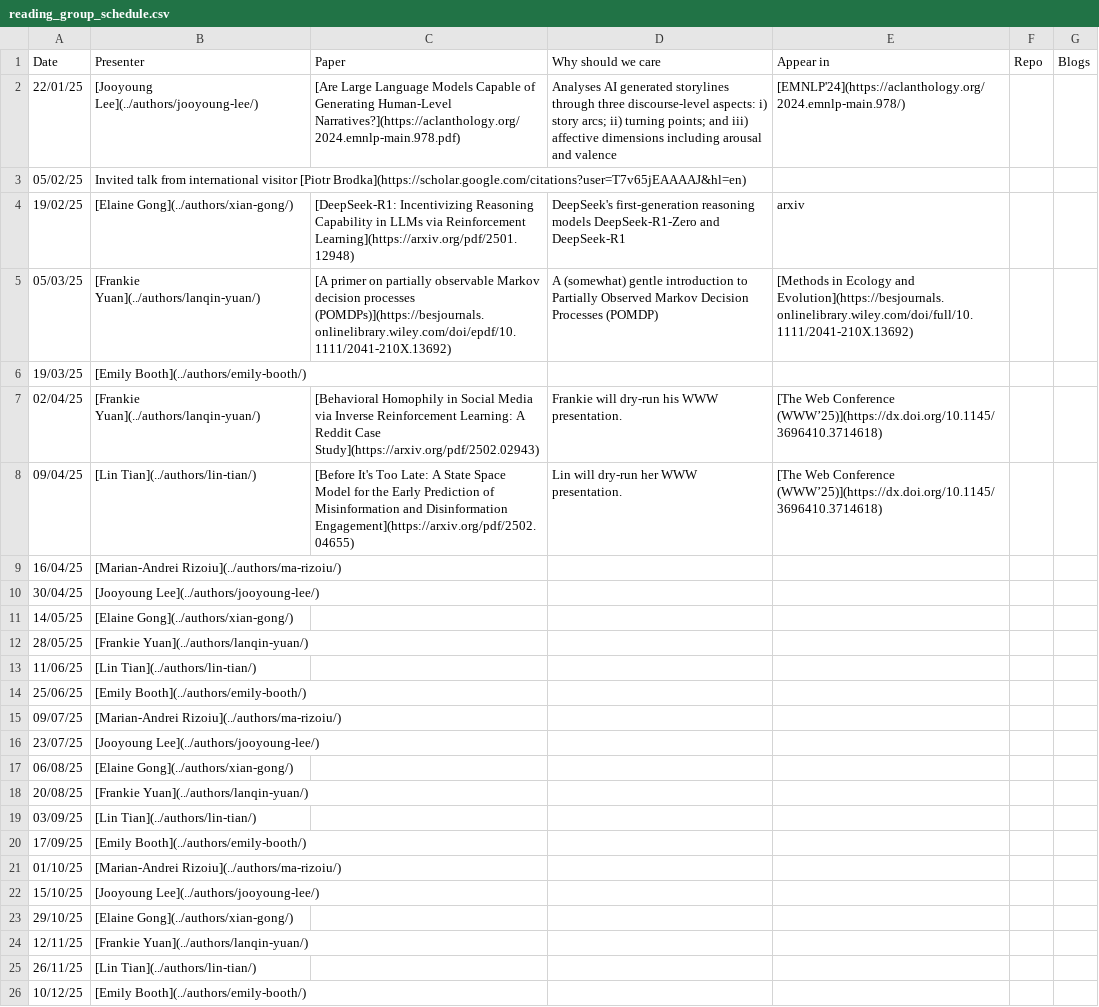
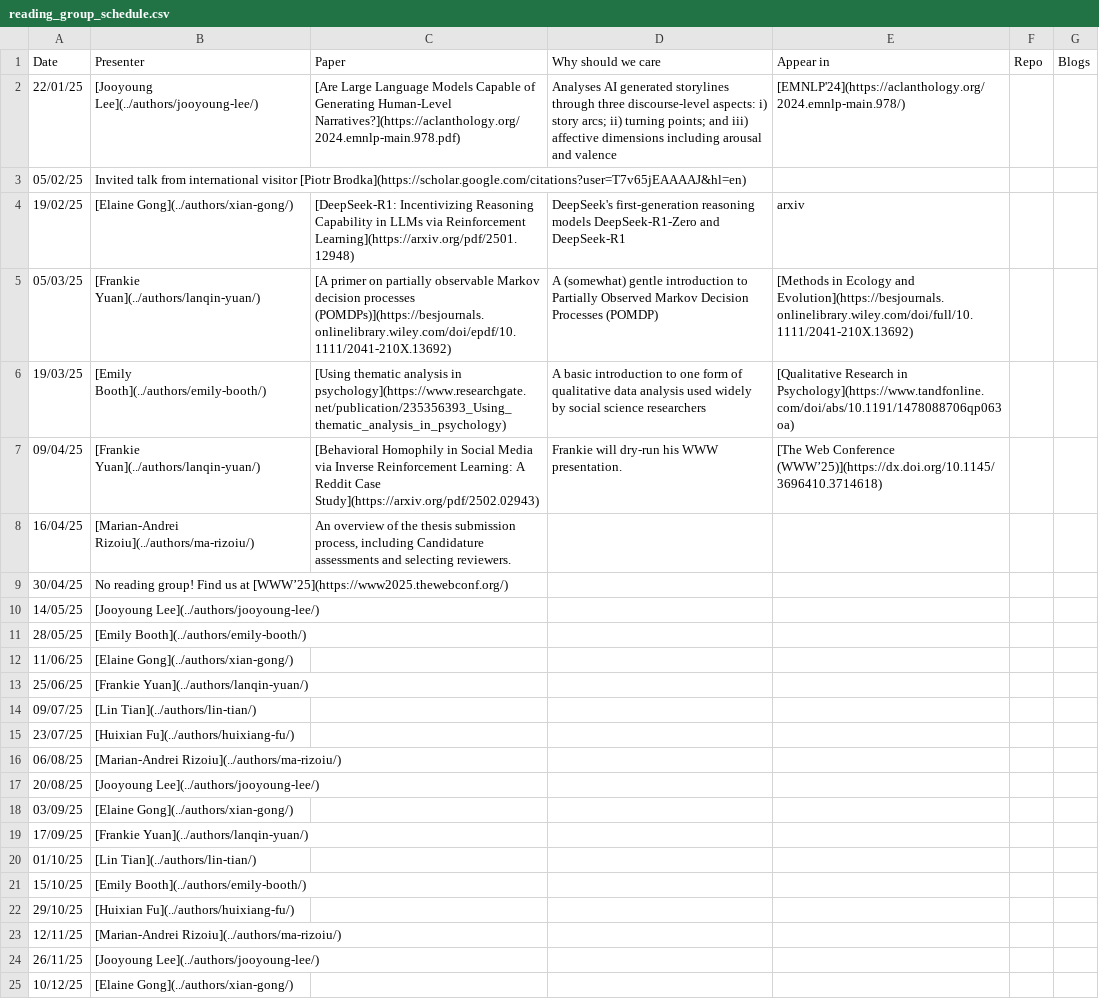
Before and after one commit to behavioral-ds/behavioral-ds.github.io, a CSV file: content/reading/reading_group_schedule.csv, drawn as a sheet.

Commit message:
Added Huixiang's profile; updated reading schedule; added news about her arrival.

```diff
--- a/content/reading/reading_group_schedule.csv
+++ b/content/reading/reading_group_schedule.csv
@@ -5,22 +5,21 @@ Date,Presenter,Paper,Why should we care,Appear in,Repo,Blogs
 05/03/25,[Frankie Yuan](../authors/lanqin-yuan/),[A primer on partially observable Markov decision processes (POMDPs)](https://besjournals.onlinelibrary.wiley.com/doi/epdf/10.1111/2041-210X.13692),A (somewhat) gentle introduction to Partially Observed Markov Decision Processes (POMDP),[Methods in Ecology and Evolution](https://besjournals.onlinelibrary.wiley.com/doi/full/10.1111/2041-210X.13692),,
-19/03/25,[Emily Booth](../authors/emily-booth/),,,,,
-02/04/25,[Frankie Yuan](../authors/lanqin-yuan/),[Behavioral Homophily in Social Media via Inverse Reinforcement Learning: A Reddit Case Study](https://arxiv.org/pdf/2502.02943),Frankie will dry-run his WWW presentation.,[The Web Conference (WWW’25)](https://dx.doi.org/10.1145/3696410.3714618),,
-09/04/25,[Lin Tian](../authors/lin-tian/),[Before It's Too Late: A State Space Model for the Early Prediction of Misinformation and Disinformation Engagement](https://arxiv.org/pdf/2502.04655),Lin will dry-run her WWW presentation.,[The Web Conference (WWW’25)](https://dx.doi.org/10.1145/3696410.3714618),,
-16/04/25,[Marian-Andrei Rizoiu](../authors/ma-rizoiu/),,,,,
-30/04/25,[Jooyoung Lee](../authors/jooyoung-lee/),,,,,
-14/05/25,[Elaine Gong](../authors/xian-gong/),,,,,
-28/05/25,[Frankie Yuan](../authors/lanqin-yuan/),,,,,
-11/06/25,[Lin Tian](../authors/lin-tian/),,,,,
-25/06/25,[Emily Booth](../authors/emily-booth/),,,,,
-09/07/25,[Marian-Andrei Rizoiu](../authors/ma-rizoiu/),,,,,
-23/07/25,[Jooyoung Lee](../authors/jooyoung-lee/),,,,,
-06/08/25,[Elaine Gong](../authors/xian-gong/),,,,,
-20/08/25,[Frankie Yuan](../authors/lanqin-yuan/),,,,,
-03/09/25,[Lin Tian](../authors/lin-tian/),,,,,
-17/09/25,[Emily Booth](../authors/emily-booth/),,,,,
-01/10/25,[Marian-Andrei Rizoiu](../authors/ma-rizoiu/),,,,,
-15/10/25,[Jooyoung Lee](../authors/jooyoung-lee/),,,,,
-29/10/25,[Elaine Gong](../authors/xian-gong/),,,,,
-12/11/25,[Frankie Yuan](../authors/lanqin-yuan/),,,,,
-26/11/25,[Lin Tian](../authors/lin-tian/),,,,,
-10/12/25,[Emily Booth](../authors/emily-booth/),,,,,
+19/03/25,[Emily Booth](../authors/emily-booth/),[Using thematic analysis in psychology](https://www.researchgate.net/publication/235356393_Using_thematic_analysis_in_psychology),A basic introduction to one form of qualitative data analysis used widely by social science researchers,[Qualitative Research in Psychology](https://www.tandfonline.com/doi/abs/10.1191/1478088706qp063oa),,
+09/04/25,[Frankie Yuan](../authors/lanqin-yuan/),[Behavioral Homophily in Social Media via Inverse Reinforcement Learning: A Reddit Case Study](https://arxiv.org/pdf/2502.02943),Frankie will dry-run his WWW presentation.,[The Web Conference (WWW’25)](https://dx.doi.org/10.1145/3696410.3714618),,
+16/04/25,[Marian-Andrei Rizoiu](../authors/ma-rizoiu/),"An overview of the thesis submission process, including Candidature assessments and selecting reviewers.",,,,
+30/04/25,No reading group! Find us at [WWW’25](https://www2025.thewebconf.org/),,,,,
+14/05/25,[Jooyoung Lee](../authors/jooyoung-lee/),,,,,
+28/05/25,[Emily Booth](../authors/emily-booth/),,,,,
+11/06/25,[Elaine Gong](../authors/xian-gong/),,,,,
+25/06/25,[Frankie Yuan](../authors/lanqin-yuan/),,,,,
+09/07/25,[Lin Tian](../authors/lin-tian/),,,,,
+23/07/25,[Huixian Fu](../authors/huixiang-fu/),,,,,
+06/08/25,[Marian-Andrei Rizoiu](../authors/ma-rizoiu/),,,,,
+20/08/25,[Jooyoung Lee](../authors/jooyoung-lee/),,,,,
+03/09/25,[Elaine Gong](../authors/xian-gong/),,,,,
+17/09/25,[Frankie Yuan](../authors/lanqin-yuan/),,,,,
+01/10/25,[Lin Tian](../authors/lin-tian/),,,,,
+15/10/25,[Emily Booth](../authors/emily-booth/),,,,,
+29/10/25,[Huixian Fu](../authors/huixiang-fu/),,,,,
+12/11/25,[Marian-Andrei Rizoiu](../authors/ma-rizoiu/),,,,,
+26/11/25,[Jooyoung Lee](../authors/jooyoung-lee/),,,,,
+10/12/25,[Elaine Gong](../authors/xian-gong/),,,,,
```
Also changed, not shown: 3 other files.
